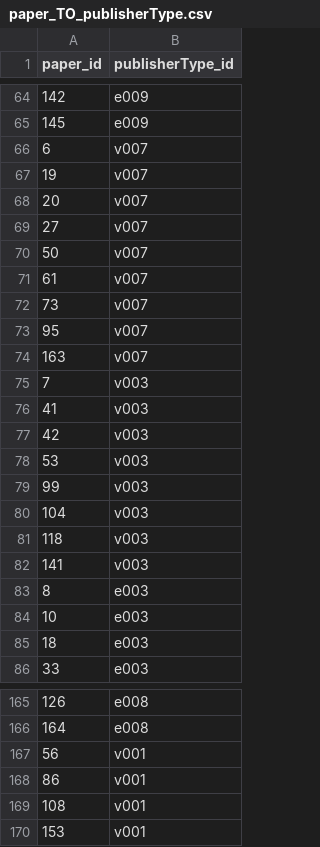
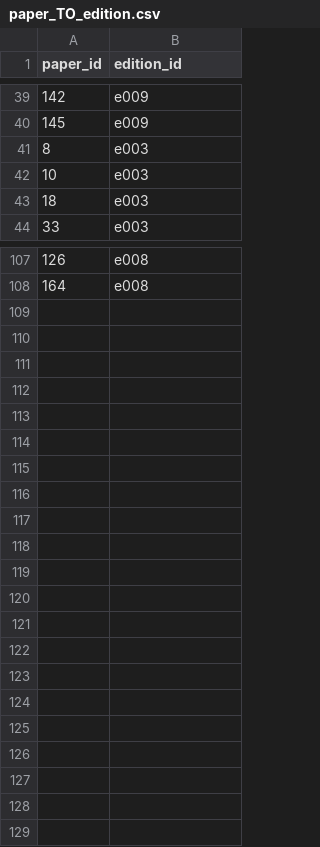
Before and after one commit to emmanuelfwerr/SDM_upc, a CSV file: scripts/paper_TO_edition.csv (was data/synthetic/relations/paper_TO_publisherType.csv), drawn as a sheet; only a part is shown, gaps mark what is left out; the diff covers the shown part only.

```diff
--- a/data/synthetic/relations/paper_TO_publisherType.csv
+++ b/scripts/paper_TO_edition.csv
@@ -1 +1 @@
-paper_id;publisherType_id
+paper_id;edition_id
@@ -65,19 +40,2 @@ paper_id;publisherType_id
 145;e009
-6;v007
-19;v007
-20;v007
-27;v007
-50;v007
-61;v007
-73;v007
-95;v007
-163;v007
-7;v003
-41;v003
-42;v003
-53;v003
-99;v003
-104;v003
-118;v003
-141;v003
 8;e003
@@ -166,5 +108 @@ paper_id;publisherType_id
 164;e008
-56;v001
-86;v001
-108;v001
-153;v001
```
Also changed, not shown: 41 removed rows elsewhere in this file, 13 other files.
